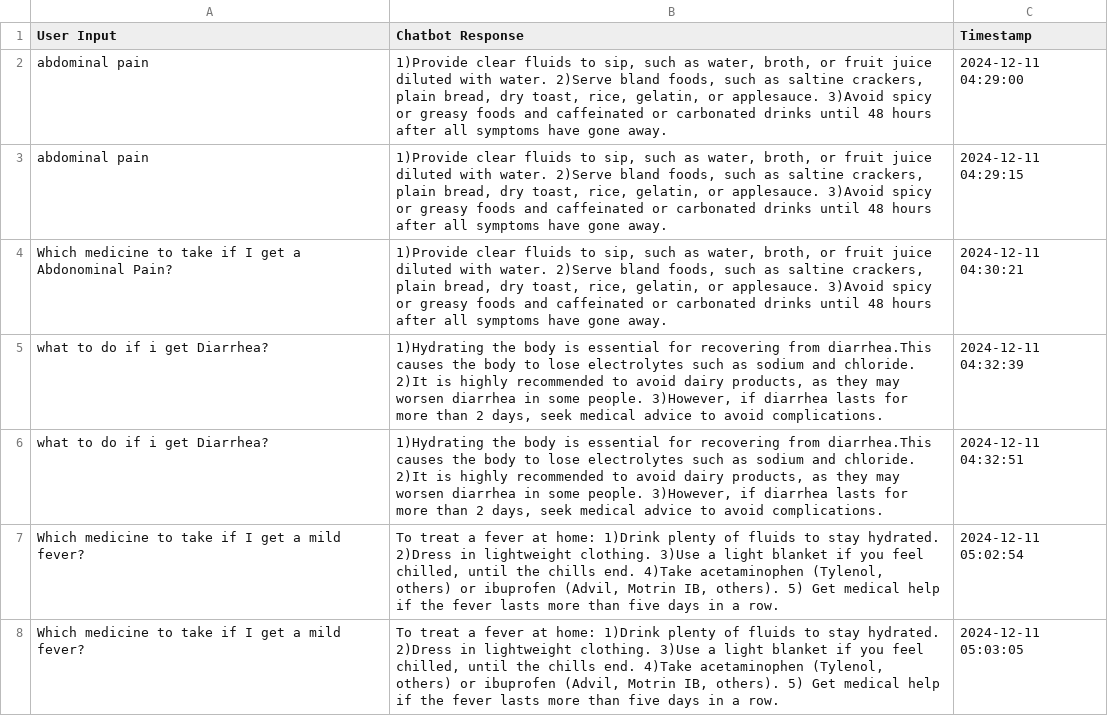
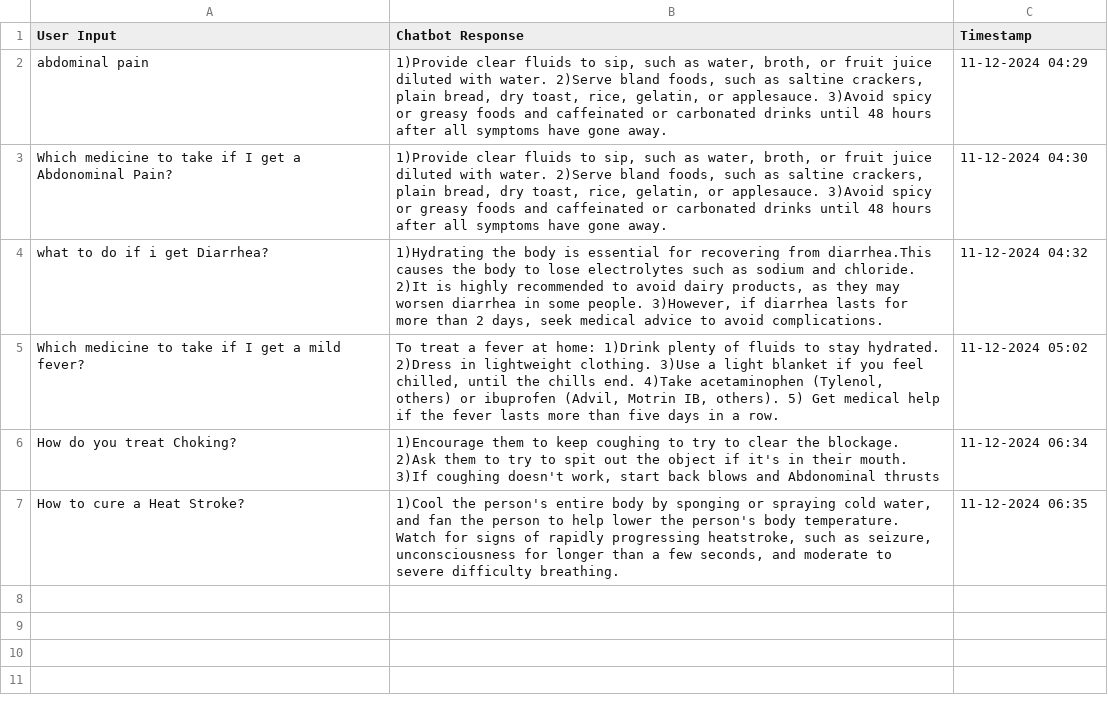
Before and after one commit to nimi142/HealthCare-ProblemFAQs-Chatbot, a CSV file: chat_log.csv, drawn as a sheet.

Commit message:
Add files via upload

```diff
--- a/chat_log.csv
+++ b/chat_log.csv
@@ -1,8 +1,7 @@
 User Input,Chatbot Response,Timestamp
-abdominal pain,"1)Provide clear fluids to sip, such as water, broth, or fruit juice diluted with water. 2)Serve bland foods, such as saltine crackers, plain bread, dry toast, rice, gelatin, or applesauce. 3)Avoid spicy or greasy foods and caffeinated or carbonated drinks until 48 hours after all symptoms have gone away. ",2024-12-11 04:29:00
-abdominal pain,"1)Provide clear fluids to sip, such as water, broth, or fruit juice diluted with water. 2)Serve bland foods, such as saltine crackers, plain bread, dry toast, rice, gelatin, or applesauce. 3)Avoid spicy or greasy foods and caffeinated or carbonated drinks until 48 hours after all symptoms have gone away. ",2024-12-11 04:29:15
-Which medicine to take if I get a Abdonominal Pain?,"1)Provide clear fluids to sip, such as water, broth, or fruit juice diluted with water. 2)Serve bland foods, such as saltine crackers, plain bread, dry toast, rice, gelatin, or applesauce. 3)Avoid spicy or greasy foods and caffeinated or carbonated drinks until 48 hours after all symptoms have gone away. ",2024-12-11 04:30:21
-what to do if i get Diarrhea?,"1)Hydrating the body is essential for recovering from diarrhea.This causes the body to lose electrolytes such as sodium and chloride. 2)It is highly recommended to avoid dairy products, as they may worsen diarrhea in some people. 3)However, if diarrhea lasts for more than 2 days, seek medical advice to avoid complications.",2024-12-11 04:32:39
-what to do if i get Diarrhea?,"1)Hydrating the body is essential for recovering from diarrhea.This causes the body to lose electrolytes such as sodium and chloride. 2)It is highly recommended to avoid dairy products, as they may worsen diarrhea in some people. 3)However, if diarrhea lasts for more than 2 days, seek medical advice to avoid complications.",2024-12-11 04:32:51
-Which medicine to take if I get a mild fever?,"To treat a fever at home: 1)Drink plenty of fluids to stay hydrated. 2)Dress in lightweight clothing. 3)Use a light blanket if you feel chilled, until the chills end. 4)Take acetaminophen (Tylenol, others) or ibuprofen (Advil, Motrin IB, others). 5) Get medical help if the fever lasts more than five days in a row.",2024-12-11 05:02:54
-Which medicine to take if I get a mild fever?,"To treat a fever at home: 1)Drink plenty of fluids to stay hydrated. 2)Dress in lightweight clothing. 3)Use a light blanket if you feel chilled, until the chills end. 4)Take acetaminophen (Tylenol, others) or ibuprofen (Advil, Motrin IB, others). 5) Get medical help if the fever lasts more than five days in a row.",2024-12-11 05:03:05
+abdominal pain,"1)Provide clear fluids to sip, such as water, broth, or fruit juice diluted with water. 2)Serve bland foods, such as saltine crackers, plain bread, dry toast, rice, gelatin, or applesauce. 3)Avoid spicy or greasy foods and caffeinated or carbonated drinks until 48 hours after all symptoms have gone away. ",11-12-2024 04:29
+Which medicine to take if I get a Abdonominal Pain?,"1)Provide clear fluids to sip, such as water, broth, or fruit juice diluted with water. 2)Serve bland foods, such as saltine crackers, plain bread, dry toast, rice, gelatin, or applesauce. 3)Avoid spicy or greasy foods and caffeinated or carbonated drinks until 48 hours after all symptoms have gone away. ",11-12-2024 04:30
+what to do if i get Diarrhea?,"1)Hydrating the body is essential for recovering from diarrhea.This causes the body to lose electrolytes such as sodium and chloride. 2)It is highly recommended to avoid dairy products, as they may worsen diarrhea in some people. 3)However, if diarrhea lasts for more than 2 days, seek medical advice to avoid complications.",11-12-2024 04:32
+Which medicine to take if I get a mild fever?,"To treat a fever at home: 1)Drink plenty of fluids to stay hydrated. 2)Dress in lightweight clothing. 3)Use a light blanket if you feel chilled, until the chills end. 4)Take acetaminophen (Tylenol, others) or ibuprofen (Advil, Motrin IB, others). 5) Get medical help if the fever lasts more than five days in a row.",11-12-2024 05:02
+How do you treat Choking?,"1)Encourage them to keep coughing to try to clear the blockage. 2)Ask them to try to spit out the object if it's in their mouth. 3)If coughing doesn't work, start back blows and Abdonominal thrusts",11-12-2024 06:34
+How to cure a Heat Stroke?,"1)Cool the person's entire body by sponging or spraying cold water, and fan the person to help lower the person's body temperature. Watch for signs of rapidly progressing heatstroke, such as seizure, unconsciousness for longer than a few seconds, and moderate to severe difficulty breathing. ",11-12-2024 06:35
```
